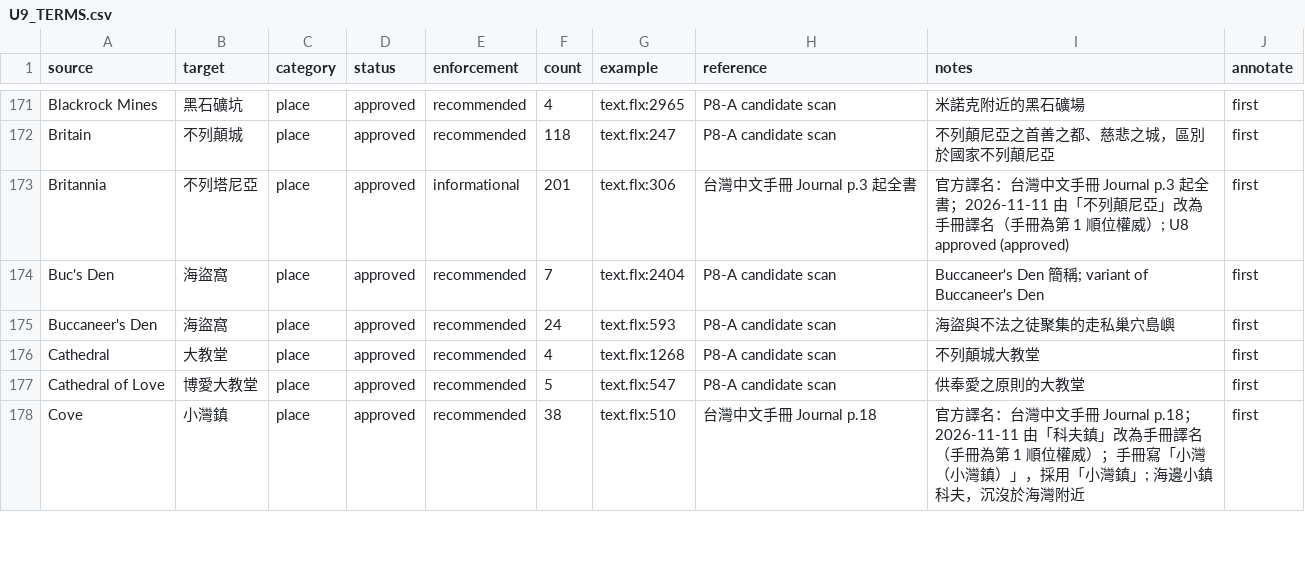
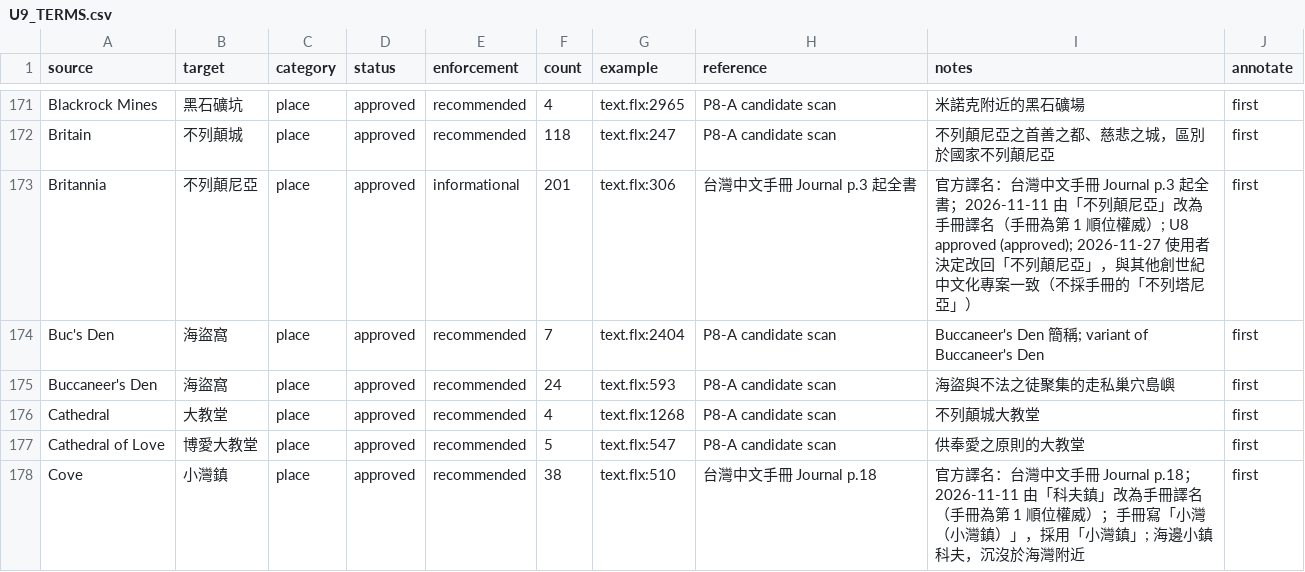
Before and after one commit to IsleFan/Ultima-9-for-zh, a CSV file: translation/glossary/U9_TERMS.csv, drawn as a sheet; only a part is shown, gaps mark what is left out; the diff covers the shown part only.

```diff
--- a/translation/glossary/U9_TERMS.csv
+++ b/translation/glossary/U9_TERMS.csv
@@ -172,3 +172,3 @@ Blackrock Mines,黑石礦坑,place,approved,recommended,4,text.flx:2965,P8-A can
 Britain,不列顛城,place,approved,recommended,118,text.flx:247,P8-A candidate scan,不列顛尼亞之首善之都、慈悲之城，區別於國家不列顛尼亞,first
-Britannia,不列塔尼亞,place,approved,informational,201,text.flx:306,台灣中文手冊 Journal p.3 起全書,官方譯名：台灣中文手冊 Journal p.3 起全書；2026-11-11 由「不列顛尼亞」改為手冊譯名（手冊為第 1 順位權威）; U8 approved (approved),first
+Britannia,不列顛尼亞,place,approved,informational,201,text.flx:306,台灣中文手冊 Journal p.3 起全書,官方譯名：台灣中文手冊 Journal p.3 起全書；2026-11-11 由「不列顛尼亞」改為手冊譯名（手冊為第 1 順位權威）; U8 approved (approved); 2026-11-27 使用者決定改回「不列顛尼亞」，與其他創世紀中文化專案一致（不採手冊的「不列塔尼亞」）,first
 Buc's Den,海盜窩,place,approved,recommended,7,text.flx:2404,P8-A candidate scan,Buccaneer's Den 簡稱; variant of Buccaneer's Den,first
```
Also changed, not shown: 8 edited cells elsewhere in this file, 5 other files.
